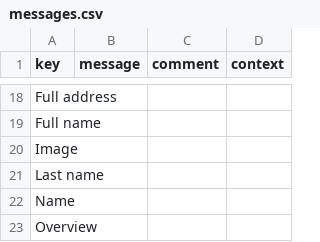
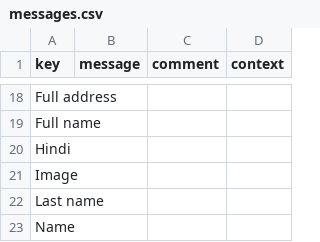
Before and after one commit to darshak-k-axelor/axelor-demo, a CSV file: modules/axelor-contact/src/main/resources/i18n/messages.csv, drawn as a sheet; only a part is shown, gaps mark what is left out; the shorter side is filled out with more unchanged rows.

Commit message:
Added hindi language messages for all the modules.

```diff
--- a/modules/axelor-contact/src/main/resources/i18n/messages.csv
+++ b/modules/axelor-contact/src/main/resources/i18n/messages.csv
@@ -19,2 +19,3 @@
 "Full name",,,
+"Hindi",,,
 "Image",,,
```
Also changed, not shown: modules/axelor-contact/src/main/resources/i18n/messages_en.csv, modules/axelor-contact/src/main/resources/i18n/messages_fr.csv, 1 other file.
